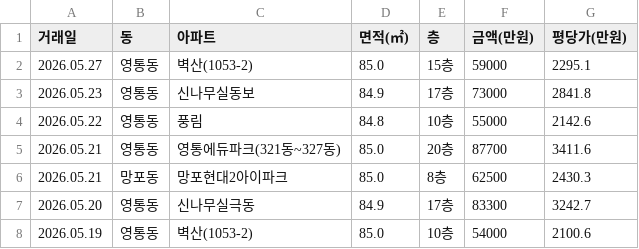
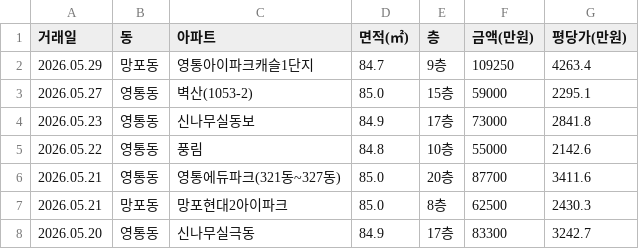
Before and after one commit to gamechris98-sketch/suwon-real-estate, a CSV file: suwon_real_estate.csv, drawn as a sheet; only a part is shown; the shorter side is filled out with more unchanged rows; the diff names each change by its address in the sheet, - before the commit and + after, or states it on an @@ line.

```diff
--- a/suwon_real_estate.csv
+++ b/suwon_real_estate.csv
+row 2: 2026.05.29 | 망포동 | 영통아이파크캐슬1단지 | 84.7 | 9층 | 109250 | 4263.4
```
Also changed, not shown: 1 other file.
